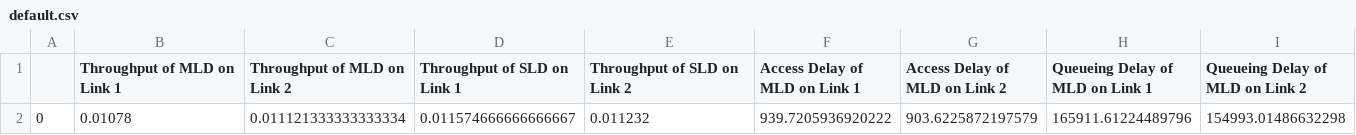
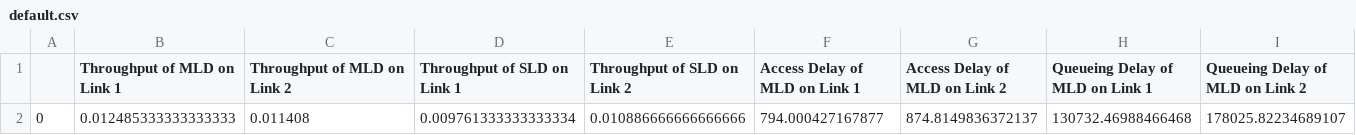
Before and after one commit to raiuny/simulation_python, a CSV file: default.csv, drawn as a sheet; only a part is shown; removed rows and columns are numbered as before the commit, all else as after; rows hold the shown columns only; the diff names each change by its address in the sheet, - before the commit and + after, or states it on an @@ line.

```diff
--- a/default.csv
+++ b/default.csv
-row 2: 0 | 0.01078 | 0.011121333333333334 | 0.011574666666666667 | 0.011232 | 939.7205936920222 | 903.6225872197579 | 165911.61224489796 | 154993.01486632298
+row 2: 0 | 0.012485333333333333 | 0.011408 | 0.009761333333333334 | 0.010886666666666666 | 794.000427167877 | 874.8149836372137 | 130732.46988466468 | 178025.82234689107
```
Also changed, not shown: 4 other files.
